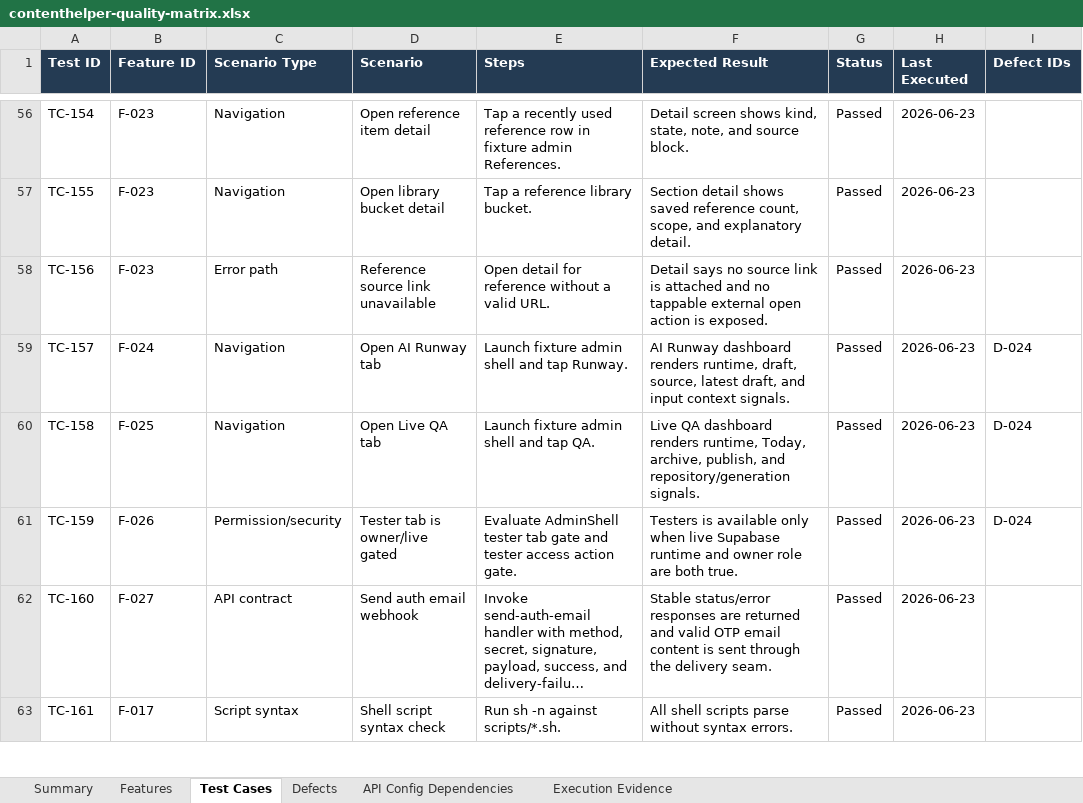
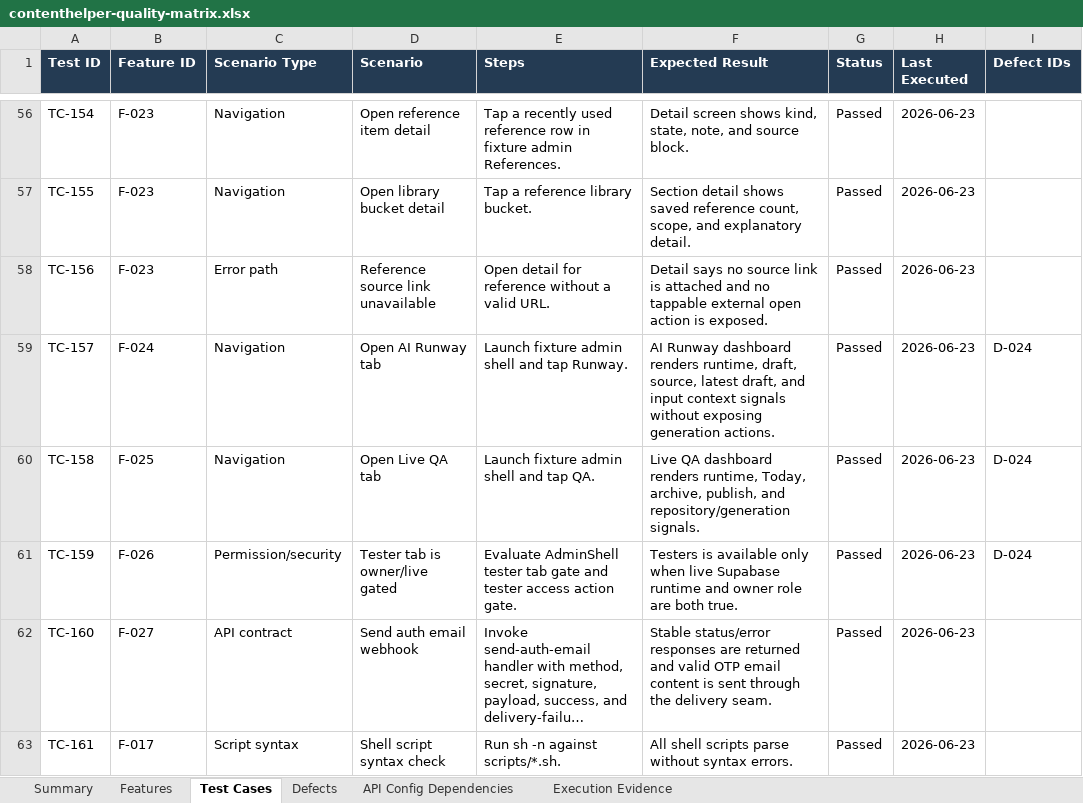
Before and after one commit to prateekranka/instaContentHelper, an Excel workbook: docs/quality/contenthelper-quality-matrix.xlsx, sheet Test Cases, drawn as a sheet; only a part is shown, gaps mark what is left out; long unchanged cells end in …; values as stored, in another font and other column widths than the file's, no borders; the diff covers the shown part only; the diff names each change by its address in the sheet, - before the commit and + after, or states it on an @@ line.

Commit message:
Align quality artifacts with day-wise generation

```diff
--- a/docs/quality/contenthelper-quality-matrix.xlsx (sheet Test Cases)
+++ b/docs/quality/contenthelper-quality-matrix.xlsx (sheet Test Cases)
-F59 (Expected Result): …input context signals.
+F59 (Expected Result): …input context signals without exposing generation actions.
```
Also changed, not shown: 34 edited cells elsewhere in this sheet, sheet Features, sheet Execution Evidence, outputs/019eeee1-d607-71a2-babe-51261f036a84/contenthelper-quality-matrix.xlsx, 5 other files.
